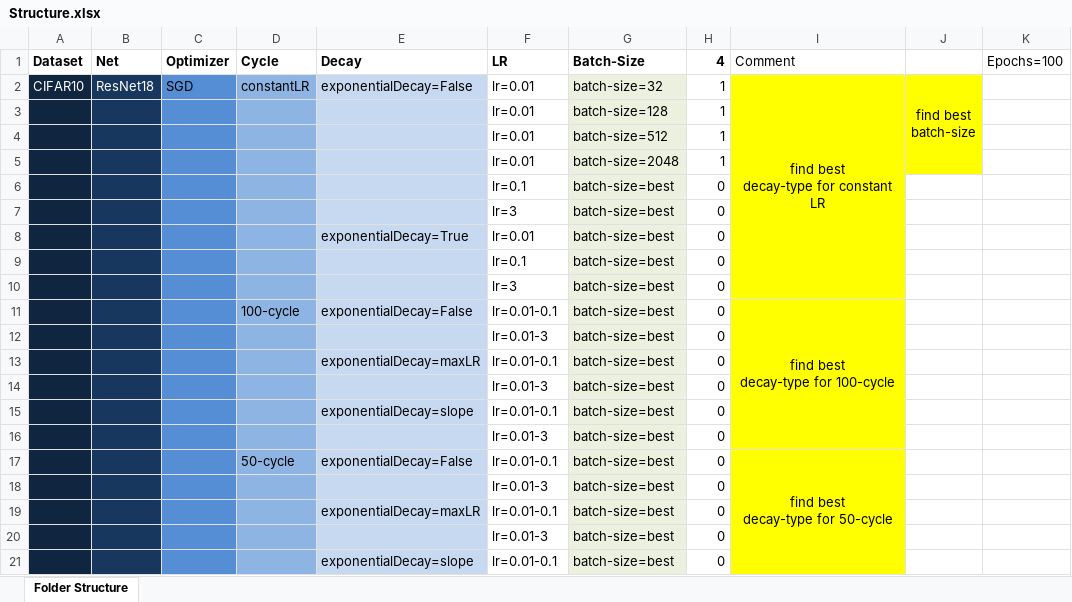
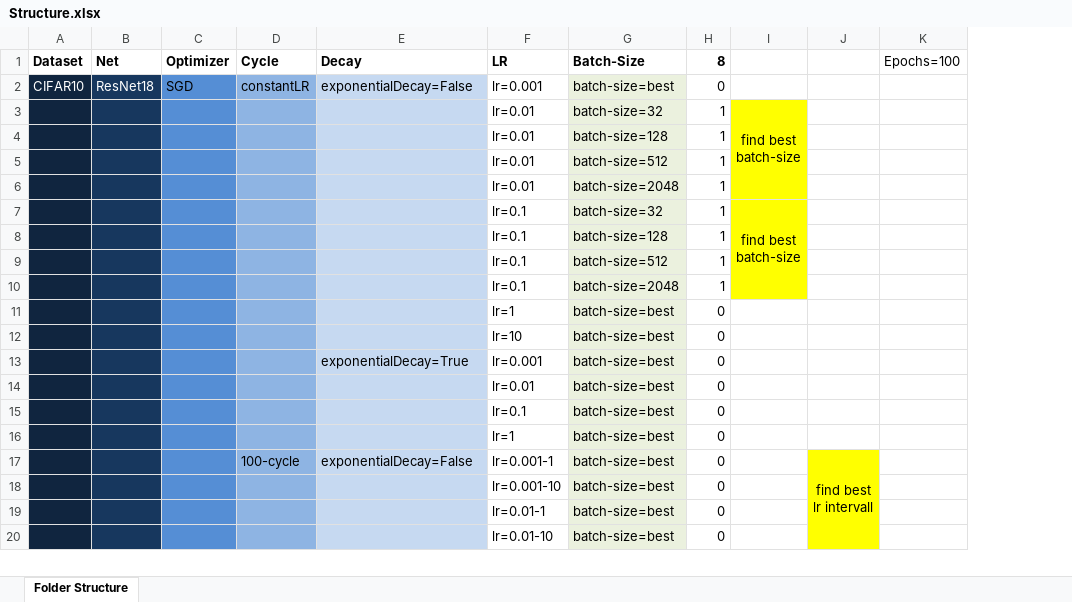
Before and after one commit to AverageDude0815/BA, an Excel workbook: Pytorch/Results/Structure.xlsx, sheet Folder Structure, drawn as a sheet; only a part is shown; values as stored, in another font and other column widths than the file's, no borders; conditional formats not drawn; removed rows and columns are numbered as before the commit, all else as after; ↵ is a line break in a cell; the diff covers the shown part only; the diff names each change by its address in the sheet, - before the commit and + after, or states it on an @@ line.

Commit message:
Result Reader -> Batch Size Analyzer: more overview with separate notebooks

```diff
--- a/Pytorch/Results/Structure.xlsx (sheet Folder Structure)
+++ b/Pytorch/Results/Structure.xlsx (sheet Folder Structure)
-column I (Comment), row 2: find best ↵ decay-type for constant LR; row 11: find best ↵ decay-type for 100-cycle
+column J, row 17: find best ↵ lr intervall
-H1: 4
+H1: 8
-F2 (LR): lr=0.01
+F2 (LR): lr=0.001
-G2 (Batch-Size): batch-size=32
+G2 (Batch-Size): batch-size=best
-H2 (8): 1
+H2 (8): 0
-I2: find best ↵ batch-size
+I2: (empty)
-I2 fill: #FFFF00
+I2 fill: none
-J2:J5 merged
+row 3:  |  |  |  |  | lr=0.01 | batch-size=32 | 1 | find best ↵ batch-size
+row 7:  |  |  |  |  | lr=0.1 | batch-size=32 | 1 | find best ↵ batch-size
+row 8:  |  |  |  |  | lr=0.1 | batch-size=128 | 1
+row 9:  |  |  |  |  | lr=0.1 | batch-size=512 | 1
+row 10:  |  |  |  |  | lr=0.1 | batch-size=2048 | 1
@@ row 60 moved to row 11: lr=1 @@
+row 12:  |  |  |  |  | lr=10 | batch-size=best | 0
+row 13:  |  |  |  | exponentialDecay=True | lr=0.001 | batch-size=best | 0
@@ row 58 moved to row 14: lr=0.01 @@
-F16 (LR): lr=3
+F16 (LR): lr=1
-row 8:  |  |  |  | exponentialDecay=True | lr=0.01 | batch-size=best | 0
-row 9:  |  |  |  |  | lr=0.1 | batch-size=best | 0
-row 10:  |  |  |  |  | lr=3 | batch-size=best | 0
-F17 (LR): lr=0.01-0.1
+F17 (LR): lr=0.001-1
-F18 (LR): lr=0.01-3
+F18 (LR): lr=0.001-10
-row 13:  |  |  |  | exponentialDecay=maxLR | lr=0.01-0.1 | batch-size=best | 0
-F19 (LR): lr=0.01-3
+F19 (LR): lr=0.01-1
-row 15:  |  |  |  | exponentialDecay=slope | lr=0.01-0.1 | batch-size=best | 0
-F20 (LR): lr=0.01-3
+F20 (LR): lr=0.01-10
-row 17:  |  |  | 50-cycle | exponentialDecay=False | lr=0.01-0.1 | batch-size=best | 0 | find best ↵ decay-type for 50-cycle
-row 18:  |  |  |  |  | lr=0.01-3 | batch-size=best | 0
-row 19:  |  |  |  | exponentialDecay=maxLR | lr=0.01-0.1 | batch-size=best | 0
-row 20:  |  |  |  |  | lr=0.01-3 | batch-size=best | 0
-row 21:  |  |  |  | exponentialDecay=slope | lr=0.01-0.1 | batch-size=best | 0
```
Also changed, not shown: 10 added rows, 59 removed rows and 19 edited cells elsewhere in this sheet, 1 other file.
